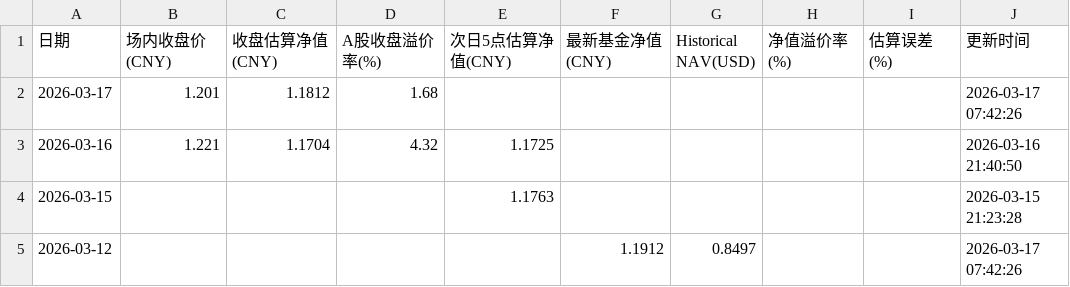
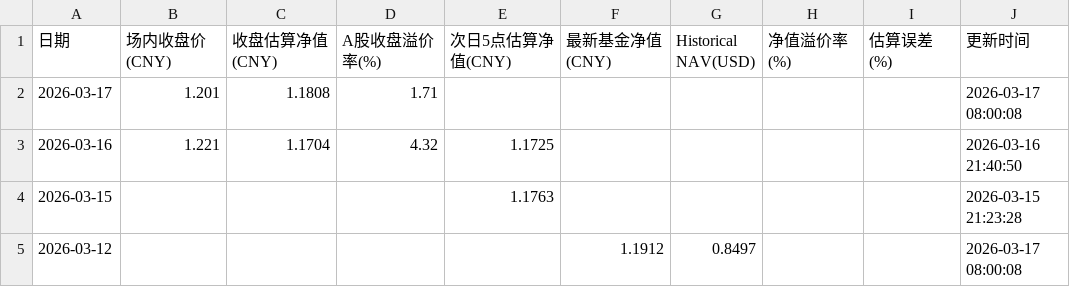
Before and after one commit to EternityPeng/IOPV, a CSV file: cache/513730/nav_history.csv, drawn as a sheet.

```diff
--- a/cache/513730/nav_history.csv
+++ b/cache/513730/nav_history.csv
@@ -1,5 +1,5 @@
 日期,场内收盘价(CNY),收盘估算净值(CNY),A股收盘溢价率(%),次日5点估算净值(CNY),最新基金净值(CNY),Historical NAV(USD),净值溢价率(%),估算误差(%),更新时间
-2026-03-17,1.201,1.1812,1.68,,,,,,2026-03-17 07:42:26
+2026-03-17,1.201,1.1808,1.71,,,,,,2026-03-17 08:00:08
 2026-03-16,1.221,1.1704,4.32,1.1725,,,,,2026-03-16 21:40:50
 2026-03-15,,,,1.1763,,,,,2026-03-15 21:23:28
-2026-03-12,,,,,1.1912,0.8497,,,2026-03-17 07:42:26
+2026-03-12,,,,,1.1912,0.8497,,,2026-03-17 08:00:08
```
Also changed, not shown: cache/159687/nav_history.csv, cache/520580/nav_history.csv, 3 other files.
